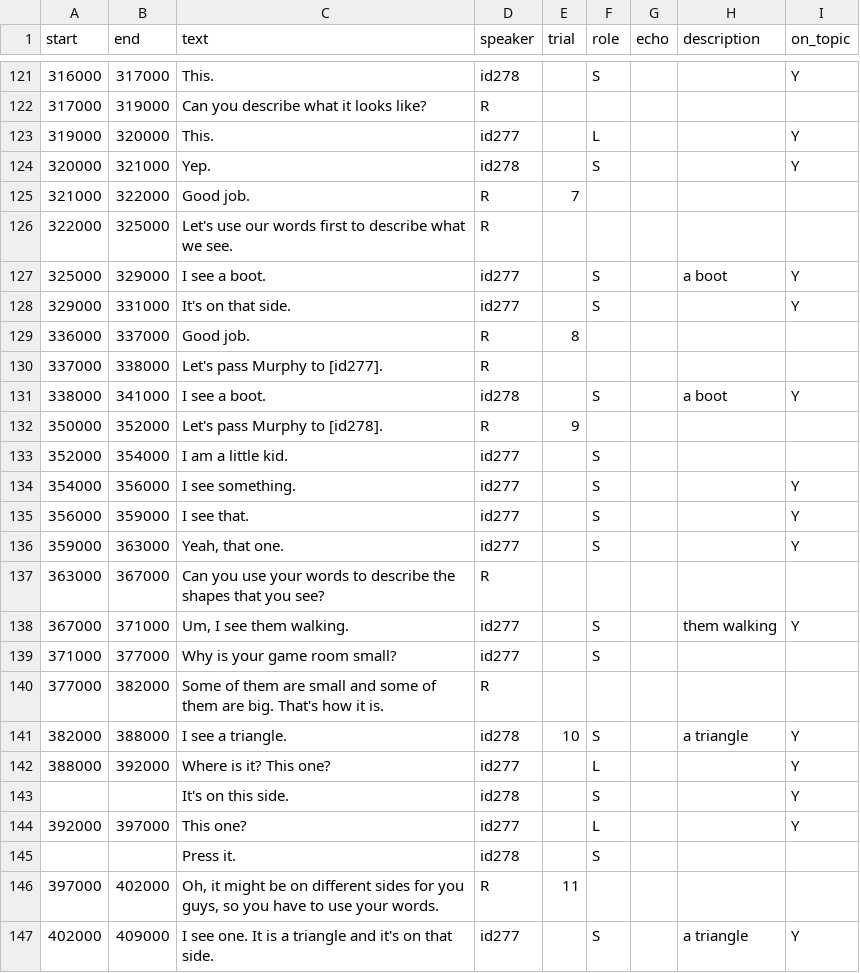
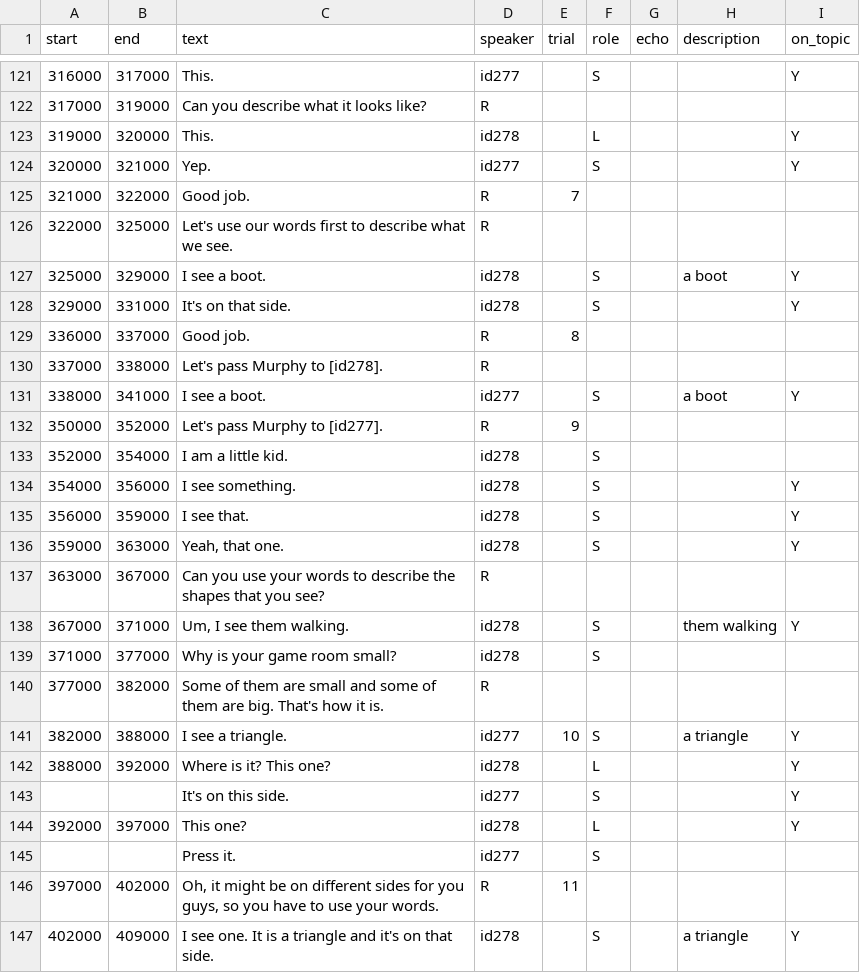
Before and after one commit to vboyce/kid-tangrams, a TSV file: data/expt_3/raw_transcripts/game98.tsv, drawn as a sheet; only a part is shown, gaps mark what is left out; the diff covers the shown part only.

```diff
--- a/data/expt_3/raw_transcripts/game98.tsv
+++ b/data/expt_3/raw_transcripts/game98.tsv
@@ -121,27 +121,27 @@ start	end	text	speaker	trial	role	echo	description	on_topic
-316000	317000	This.	id278		S			Y
+316000	317000	This.	id277		S			Y
 317000	319000	Can you describe what it looks like?	R					
-319000	320000	This.	id277		L			Y
-320000	321000	Yep.	id278		S			Y
+319000	320000	This.	id278		L			Y
+320000	321000	Yep.	id277		S			Y
 321000	322000	Good job.	R	7				
 322000	325000	Let's use our words first to describe what we see.	R					
-325000	329000	I see a boot.	id277		S		a boot	Y
-329000	331000	It's on that side.	id277		S			Y
+325000	329000	I see a boot.	id278		S		a boot	Y
+329000	331000	It's on that side.	id278		S			Y
 336000	337000	Good job.	R	8				
-337000	338000	Let's pass Murphy to [id277].	R					
-338000	341000	I see a boot.	id278		S		a boot	Y
-350000	352000	Let's pass Murphy to [id278].	R	9				
-352000	354000	I am a little kid.	id277		S			
-354000	356000	I see something.	id277		S			Y
-356000	359000	I see that.	id277		S			Y
-359000	363000	Yeah, that one.	id277		S			Y
+337000	338000	Let's pass Murphy to [id278].	R					
+338000	341000	I see a boot.	id277		S		a boot	Y
+350000	352000	Let's pass Murphy to [id277].	R	9				
+352000	354000	I am a little kid.	id278		S			
+354000	356000	I see something.	id278		S			Y
+356000	359000	I see that.	id278		S			Y
+359000	363000	Yeah, that one.	id278		S			Y
 363000	367000	Can you use your words to describe the shapes that you see?	R					
-367000	371000	Um, I see them walking.	id277		S		them walking	Y
-371000	377000	Why is your game room small?	id277		S			
+367000	371000	Um, I see them walking.	id278		S		them walking	Y
+371000	377000	Why is your game room small?	id278		S			
 377000	382000	Some of them are small and some of them are big. That's how it is.	R					
-382000	388000	I see a triangle.	id278	10	S		a triangle	Y
-388000	392000	Where is it? This one?	id277		L			Y
-		 It's on this side.	id278		S			Y
-392000	397000	This one? 	id277		L			Y
-		Press it.	id278		S			
+382000	388000	I see a triangle.	id277	10	S		a triangle	Y
+388000	392000	Where is it? This one?	id278		L			Y
+		 It's on this side.	id277		S			Y
+392000	397000	This one? 	id278		L			Y
+		Press it.	id277		S			
 397000	402000	Oh, it might be on different sides for you guys, so you have to use your words. 	R	11				
-402000	409000	I see one. It is a triangle and it's on that side.	id277		S		a triangle	Y
+402000	409000	I see one. It is a triangle and it's on that side.	id278		S		a triangle	Y
```
Also changed, not shown: 84 edited cells elsewhere in this file, data/expt_3/clean_demog.csv, data/expt_3/link_transcripts.csv, 55 other files.
